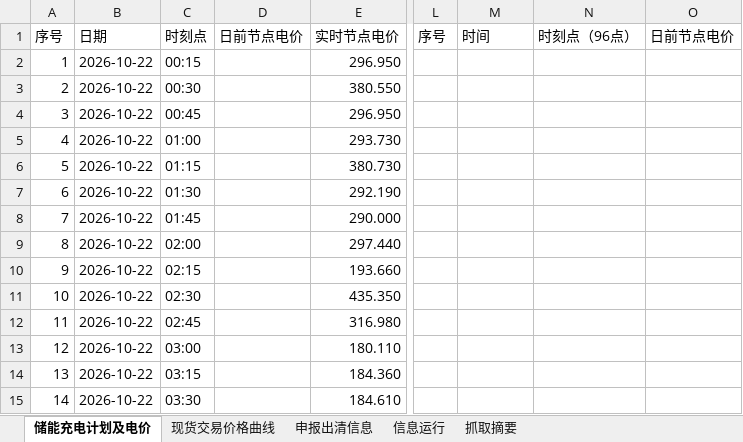
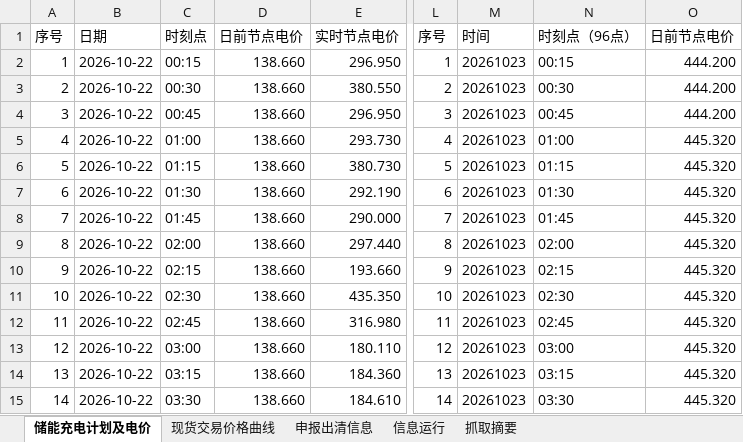
Before and after one commit to arliu633-glitch/hb-price-chart-public, an Excel workbook: review-results/复盘信息抓取-20261022.xlsx, sheet 储能充电计划及电价, drawn as a sheet; only a part is shown, gaps mark what is left out; values as stored, in another font and other column widths than the file's, no borders; the diff covers the shown part only; the diff names each change by its address in the sheet, - before the commit and + after, or states it on an @@ line.

```diff
--- a/review-results/复盘信息抓取-20261022.xlsx (sheet 储能充电计划及电价)
+++ b/review-results/复盘信息抓取-20261022.xlsx (sheet 储能充电计划及电价)
-D2:D15: (empty)
+D2:D15: 138.660
-L2: (empty)
+L2: 1
-M2:M15: (empty)
+M2:M15: 20261023
-N2: (empty)
+N2: 00:15
-O2:O4: (empty)
+O2:O4: 444.200
-L3: (empty)
+L3: 2
-N3: (empty)
+N3: 00:30
-L4: (empty)
+L4: 3
-N4: (empty)
+N4: 00:45
-L5: (empty)
+L5: 4
-N5: (empty)
+N5: 01:00
-O5:O15: (empty)
+O5:O15: 445.320
-L6: (empty)
+L6: 5
-N6: (empty)
+N6: 01:15
-L7: (empty)
+L7: 6
-N7: (empty)
+N7: 01:30
-L8: (empty)
+L8: 7
-N8: (empty)
+N8: 01:45
-L9: (empty)
+L9: 8
-N9: (empty)
+N9: 02:00
-L10: (empty)
+L10: 9
-N10: (empty)
+N10: 02:15
-L11: (empty)
+L11: 10
-N11: (empty)
+N11: 02:30
-L12: (empty)
+L12: 11
-N12: (empty)
+N12: 02:45
-L13: (empty)
+L13: 12
-N13: (empty)
+N13: 03:00
-L14: (empty)
+L14: 13
-N14: (empty)
+N14: 03:15
-L15: (empty)
+L15: 14
-N15: (empty)
+N15: 03:30
```
Also changed, not shown: 410 edited cells elsewhere in this sheet, sheet 现货交易价格曲线, sheet 抓取摘要, review-results/河北实时运行及市场出清数据-20261022.xlsx, 4 other files.
